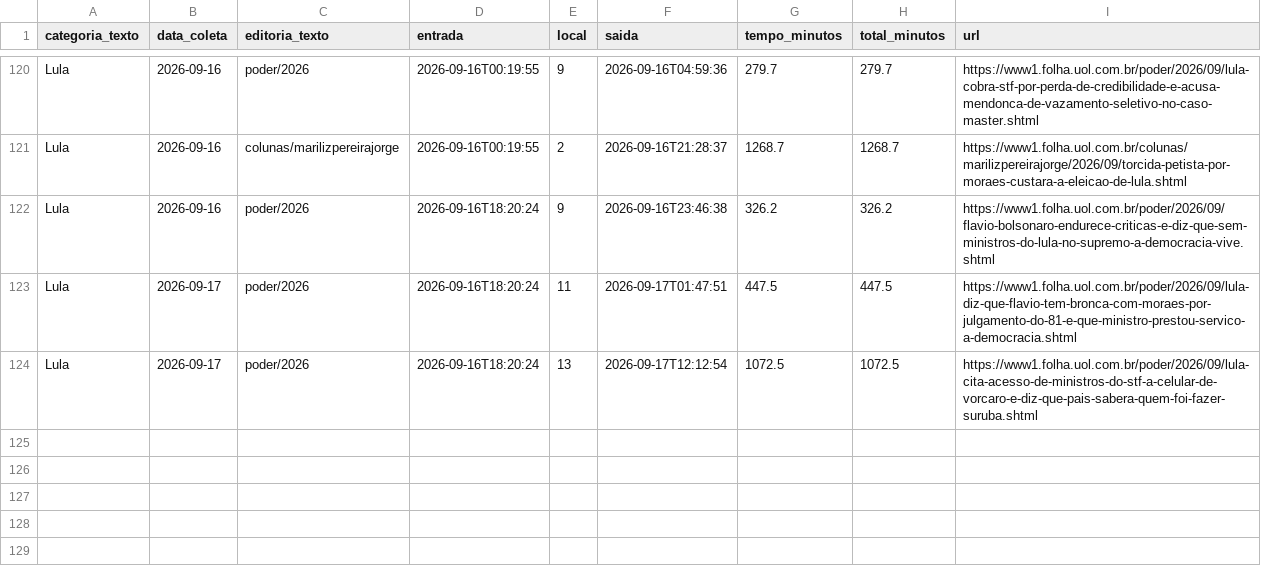
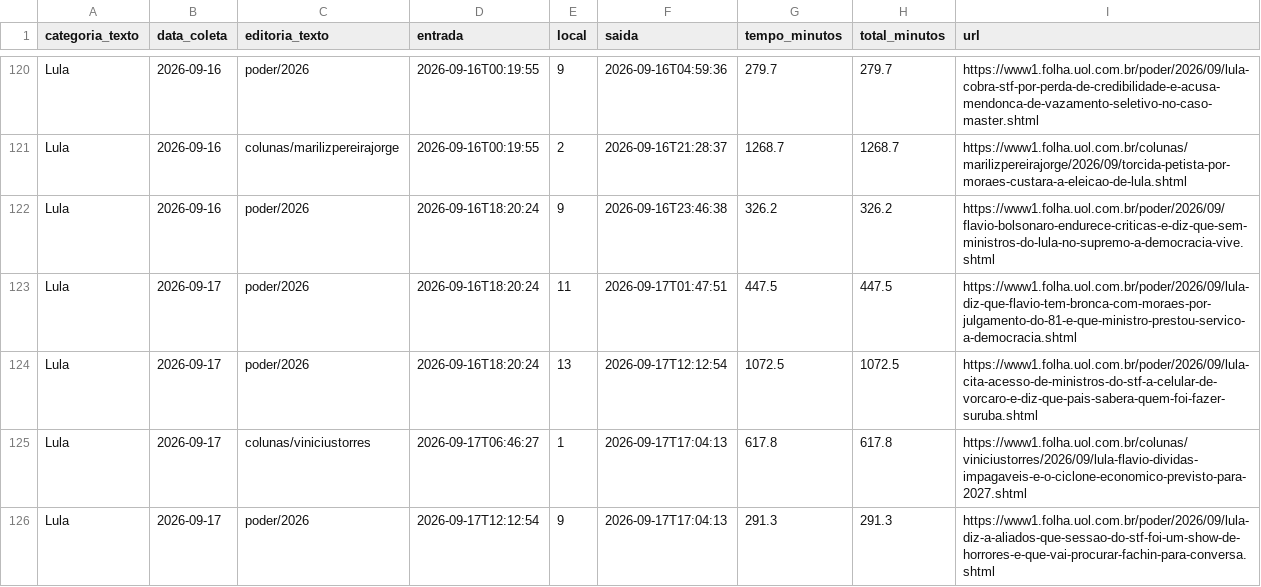
Before and after one commit to saratrindade-droid/equilibrio-eleitoral-2, a CSV file: tempo_home.csv, drawn as a sheet; only a part is shown, gaps mark what is left out.

Commit message:
Atualiza coleta tempo-na-home

```diff
--- a/tempo_home.csv
+++ b/tempo_home.csv
@@ -124 +124,3 @@ Lula,2026-09-17,poder/2026,2026-09-16T18:20:24,11,2026-09-17T01:47:51,447.5,447.
 Lula,2026-09-17,poder/2026,2026-09-16T18:20:24,13,2026-09-17T12:12:54,1072.5,1072.5,https://www1.folha.uol.com.br/poder/2026/09/lula-cita-acesso-de-ministros-do-stf-a-celular-de-vorcaro-e-diz-que-pais-sabera-quem-foi-fazer-suruba.shtml
+Lula,2026-09-17,colunas/viniciustorres,2026-09-17T06:46:27,1,2026-09-17T17:04:13,617.8,617.8,https://www1.folha.uol.com.br/colunas/viniciustorres/2026/09/lula-flavio-dividas-impagaveis-e-o-ciclone-economico-previsto-para-2027.shtml
+Lula,2026-09-17,poder/2026,2026-09-17T12:12:54,9,2026-09-17T17:04:13,291.3,291.3,https://www1.folha.uol.com.br/poder/2026/09/lula-diz-a-aliados-que-sessao-do-stf-foi-um-show-de-horrores-e-que-vai-procurar-fachin-para-conversa.shtml
```
Also changed, not shown: 1 other file.
